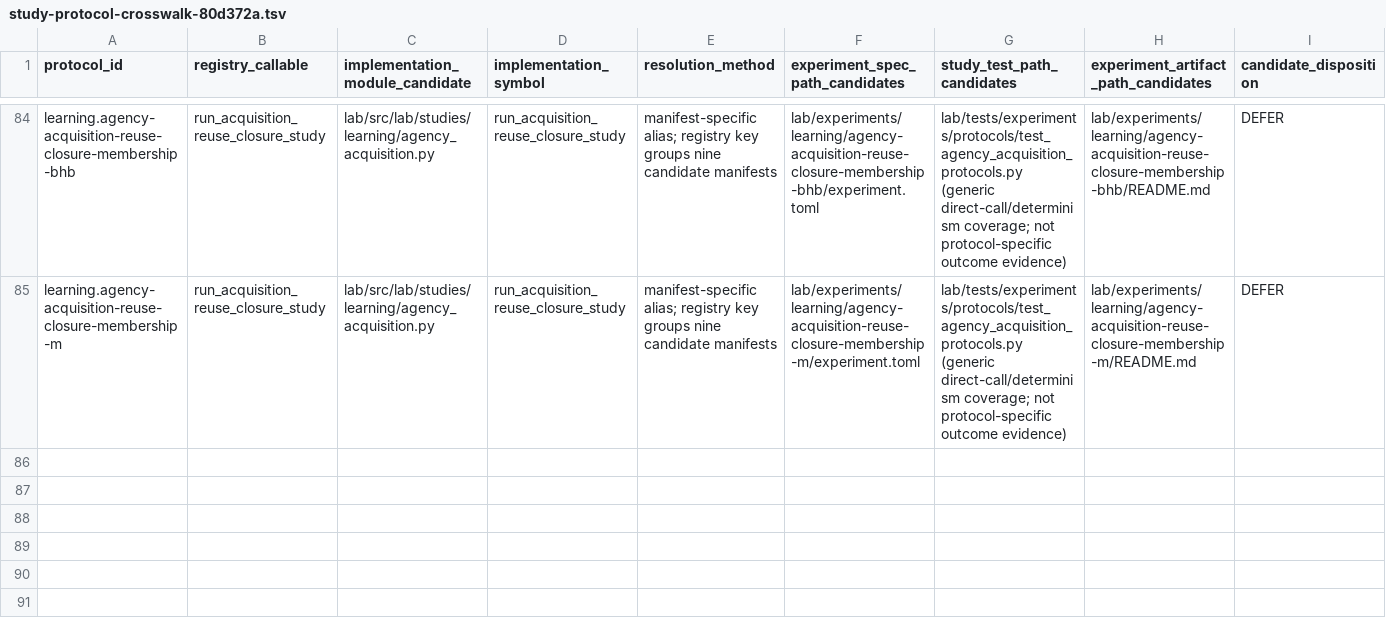
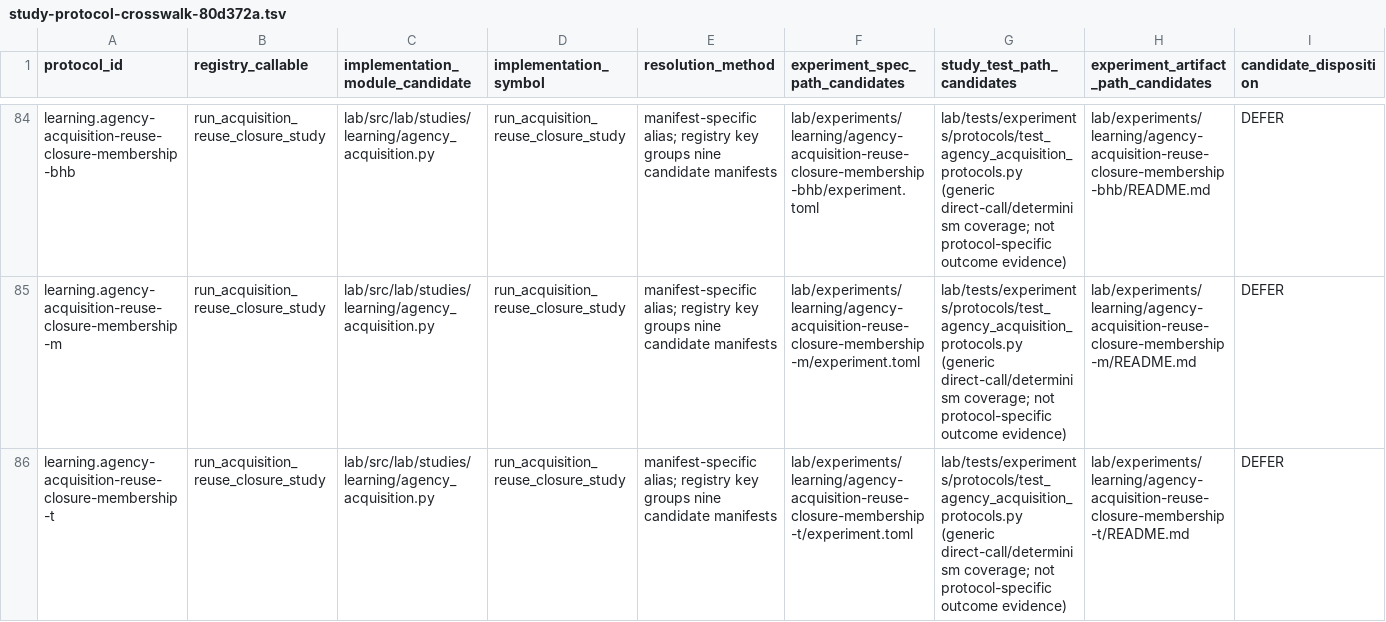
Before and after one commit to biopeia/lab, a TSV file: migration/study-protocol-crosswalk-80d372a.tsv, drawn as a sheet; only a part is shown, gaps mark what is left out; rows hold the shown columns only; the diff names each change by its address in the sheet, - before the commit and + after, or states it on an @@ line.

```diff
--- a/migration/study-protocol-crosswalk-80d372a.tsv
+++ b/migration/study-protocol-crosswalk-80d372a.tsv
+row 86: learning.agency-acquisition-reuse-closure-membership-t | run_acquisition_reuse_closure_study | lab/src/lab/studies/learning/agency_acquisition.py | run_acquisition_reuse_closure_study | manifest-specific alias; registry key groups nine candidate manifests | lab/experiments/learning/agency-acquisition-reuse-closure-membership-t/experiment.toml | lab/tests/experiments/protocols/test_agency_acquisition_protocols.py (generic direct-call/determinism coverage; not protocol-specific outcome evidence) | lab/experiments/learning/agency-acquisition-reuse-closure-membership-t/README.md | DEFER
```
Also changed, not shown: migration/study-disposition-register-80d372a.tsv, 2 other files.
